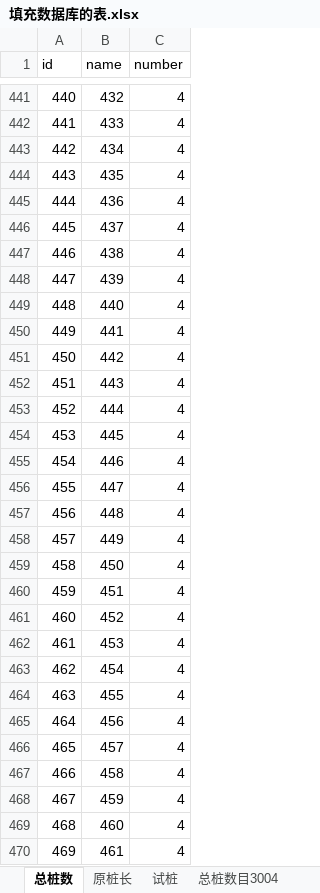
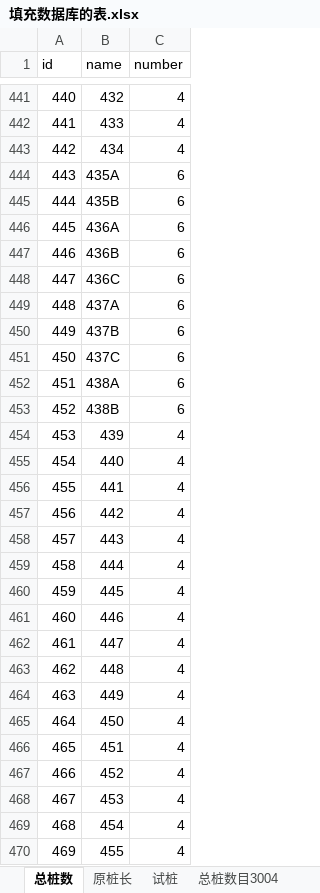
Before and after one commit to WangDooo/Wangdoo.top-Django, an Excel workbook: Post_Grouting/mysite/overview/填充数据库的表.xlsx, sheet 总桩数, drawn as a sheet; only a part is shown, gaps mark what is left out; values as stored, in another font and other column widths than the file's, no borders; the diff covers the shown part only; the diff names each change by its address in the sheet, - before the commit and + after, or states it on an @@ line.

```diff
--- a/Post_Grouting/mysite/overview/填充数据库的表.xlsx (sheet 总桩数)
+++ b/Post_Grouting/mysite/overview/填充数据库的表.xlsx (sheet 总桩数)
-B444 (name): 435
+B444 (name): 435A
-C444:C453 (number): 4
+C444:C453 (number): 6
-B445 (name): 436
+B445 (name): 435B
-B446 (name): 437
+B446 (name): 436A
-B447 (name): 438
+B447 (name): 436B
-B448 (name): 439
+B448 (name): 436C
-B449 (name): 440
+B449 (name): 437A
-B450 (name): 441
+B450 (name): 437B
-B451 (name): 442
+B451 (name): 437C
-B452 (name): 443
+B452 (name): 438A
-B453 (name): 444
+B453 (name): 438B
-B454 (name): 445
+B454 (name): 439
-B455 (name): 446
+B455 (name): 440
-B456 (name): 447
+B456 (name): 441
-B457 (name): 448
+B457 (name): 442
-B458 (name): 449
+B458 (name): 443
-B459 (name): 450
+B459 (name): 444
-B460 (name): 451
+B460 (name): 445
-B461 (name): 452
+B461 (name): 446
-B462 (name): 453
+B462 (name): 447
-B463 (name): 454
+B463 (name): 448
-B464 (name): 455
+B464 (name): 449
-B465 (name): 456
+B465 (name): 450
-B466 (name): 457
+B466 (name): 451
-B467 (name): 458
+B467 (name): 452
-B468 (name): 459
+B468 (name): 453
-B469 (name): 460
+B469 (name): 454
-B470 (name): 461
+B470 (name): 455
```
Also changed, not shown: 33 edited cells elsewhere in this sheet, other sheet tabs, 12 other files.
